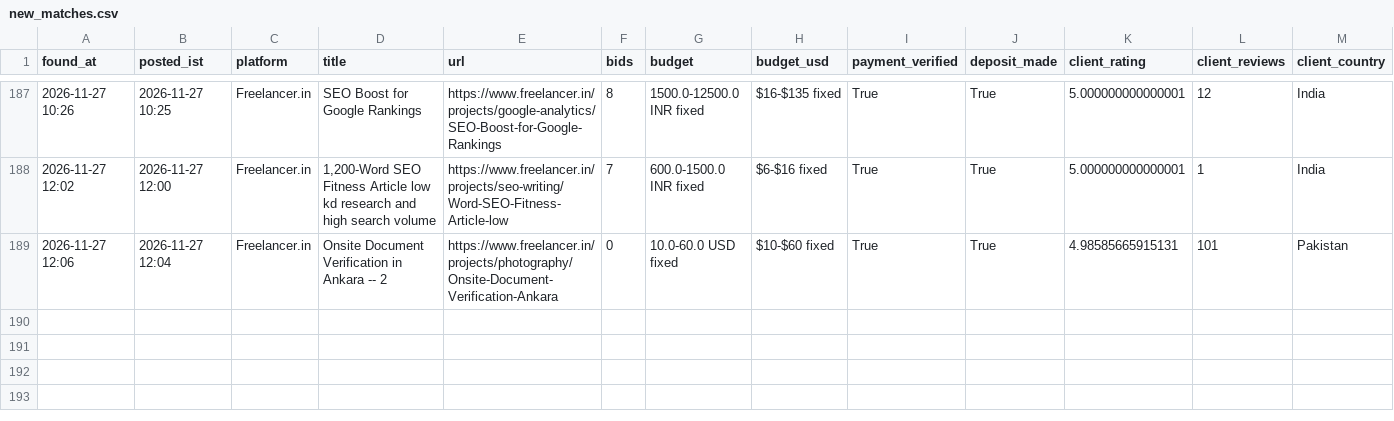
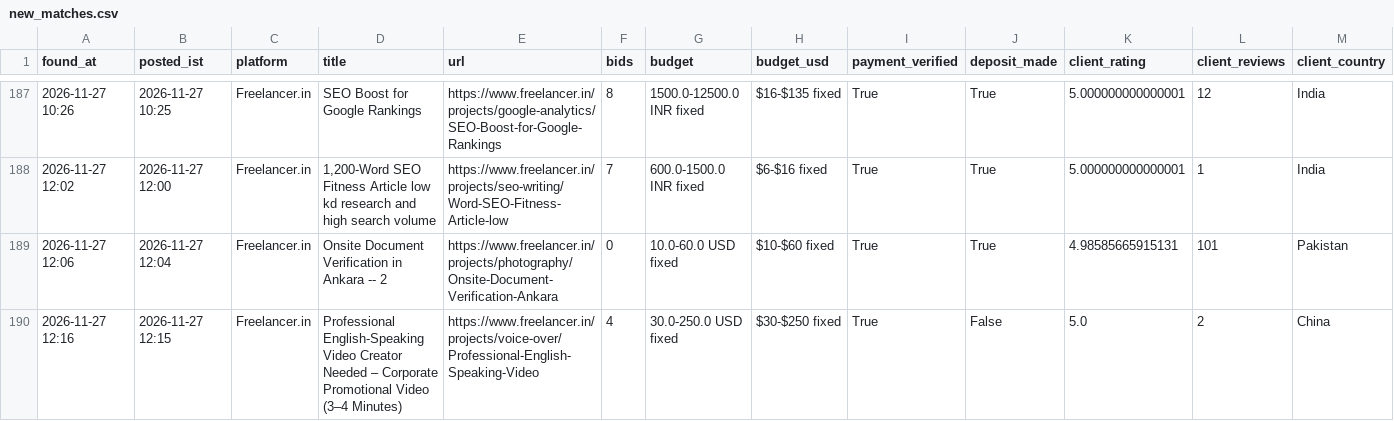
Before and after one commit to vinay2210974/freelance-gig-scanner, a CSV file: new_matches.csv, drawn as a sheet; only a part is shown, gaps mark what is left out; rows hold the shown columns only; the diff names each change by its address in the sheet, - before the commit and + after, or states it on an @@ line.

```diff
--- a/new_matches.csv
+++ b/new_matches.csv
+row 190: 2026-11-27 12:16 | 2026-11-27 12:15 | Freelancer.in | Professional English-Speaking Video Creator Needed – Corporate Promotional Video (3–4 Minutes) | https://www.freelancer.in/projects/voice-over/Professional-English-Speaking-Video | 4 | 30.0-250.0 USD fixed | $30-$250 fixed | True | False | 5.0 | 2 | China
```
Also changed, not shown: 3 other files.
